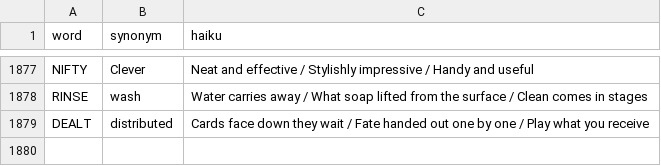
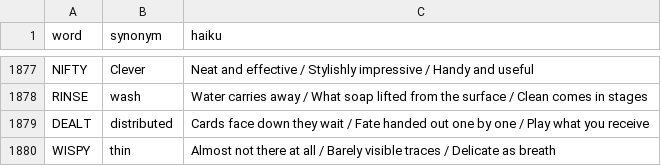
Before and after one commit to 8080Games/WordleMatch, a CSV file: wwwroot/historical_hints.csv, drawn as a sheet; only a part is shown, gaps mark what is left out; the diff names each change by its address in the sheet, - before the commit and + after, or states it on an @@ line.

Commit message:
Add Wordle word: WISPY (game #1915, 9/16/2026)

```diff
--- a/wwwroot/historical_hints.csv
+++ b/wwwroot/historical_hints.csv
+row 1880: WISPY | thin | Almost not there at all / Barely visible traces / Delicate as breath
```
Also changed, not shown: wwwroot/historical-words.csv, wwwroot/used-words.csv, 1 other file.
